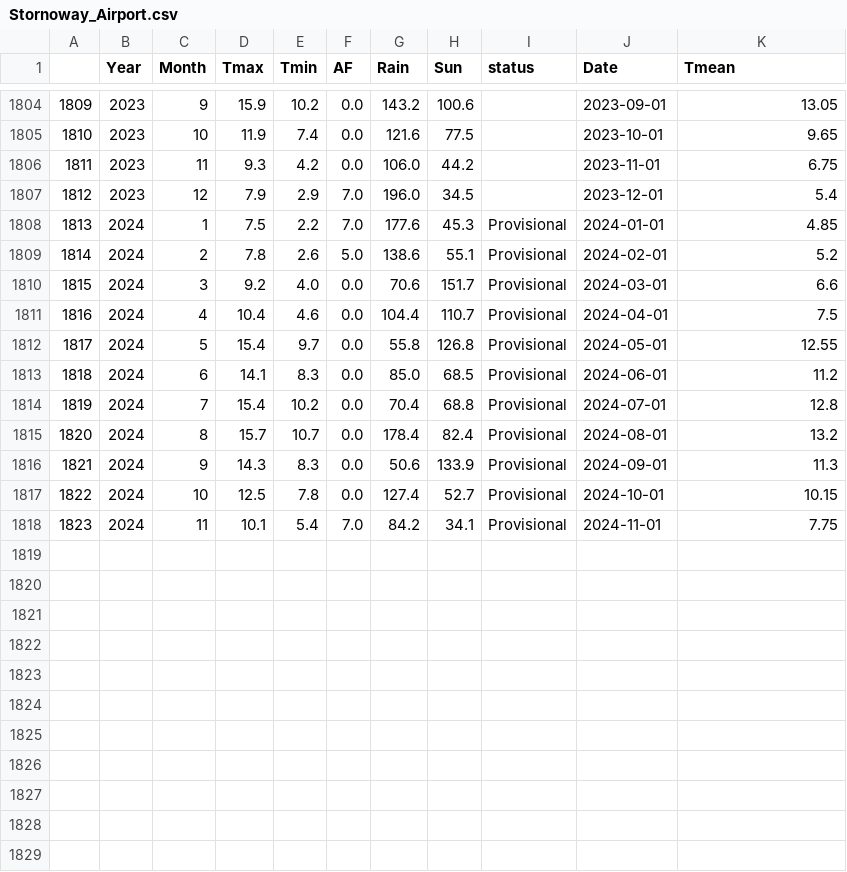
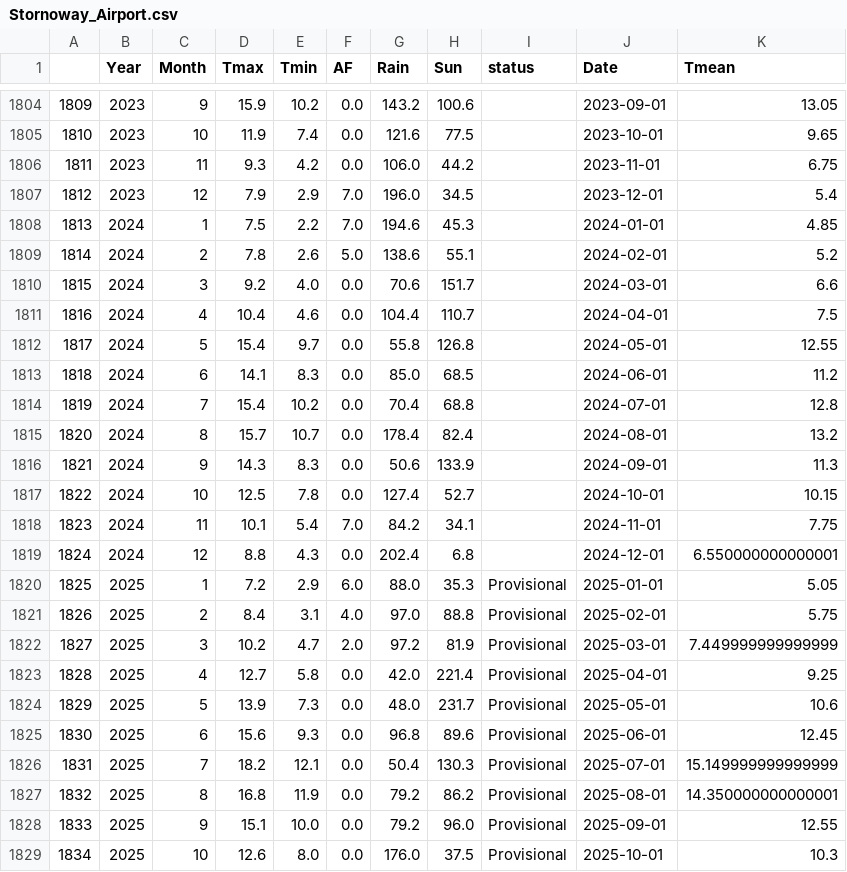
Before and after one commit to alanjones2/uk-historical-weather, a CSV file: data/Stornoway_Airport.csv, drawn as a sheet; only a part is shown, gaps mark what is left out.

```diff
--- a/data/Stornoway_Airport.csv
+++ b/data/Stornoway_Airport.csv
@@ -1807,12 +1807,23 @@
 1812,2023,12,7.9,2.9,7.0,196.0,34.5,,2023-12-01,5.4
-1813,2024,1,7.5,2.2,7.0,177.6,45.3,Provisional,2024-01-01,4.85
-1814,2024,2,7.8,2.6,5.0,138.6,55.1,Provisional,2024-02-01,5.2
-1815,2024,3,9.2,4.0,0.0,70.6,151.7,Provisional,2024-03-01,6.6
-1816,2024,4,10.4,4.6,0.0,104.4,110.7,Provisional,2024-04-01,7.5
-1817,2024,5,15.4,9.7,0.0,55.8,126.8,Provisional,2024-05-01,12.55
-1818,2024,6,14.1,8.3,0.0,85.0,68.5,Provisional,2024-06-01,11.2
-1819,2024,7,15.4,10.2,0.0,70.4,68.8,Provisional,2024-07-01,12.8
-1820,2024,8,15.7,10.7,0.0,178.4,82.4,Provisional,2024-08-01,13.2
-1821,2024,9,14.3,8.3,0.0,50.6,133.9,Provisional,2024-09-01,11.3
-1822,2024,10,12.5,7.8,0.0,127.4,52.7,Provisional,2024-10-01,10.15
-1823,2024,11,10.1,5.4,7.0,84.2,34.1,Provisional,2024-11-01,7.75
+1813,2024,1,7.5,2.2,7.0,194.6,45.3,,2024-01-01,4.85
+1814,2024,2,7.8,2.6,5.0,138.6,55.1,,2024-02-01,5.2
+1815,2024,3,9.2,4.0,0.0,70.6,151.7,,2024-03-01,6.6
+1816,2024,4,10.4,4.6,0.0,104.4,110.7,,2024-04-01,7.5
+1817,2024,5,15.4,9.7,0.0,55.8,126.8,,2024-05-01,12.55
+1818,2024,6,14.1,8.3,0.0,85.0,68.5,,2024-06-01,11.2
+1819,2024,7,15.4,10.2,0.0,70.4,68.8,,2024-07-01,12.8
+1820,2024,8,15.7,10.7,0.0,178.4,82.4,,2024-08-01,13.2
+1821,2024,9,14.3,8.3,0.0,50.6,133.9,,2024-09-01,11.3
+1822,2024,10,12.5,7.8,0.0,127.4,52.7,,2024-10-01,10.15
+1823,2024,11,10.1,5.4,7.0,84.2,34.1,,2024-11-01,7.75
+1824,2024,12,8.8,4.3,0.0,202.4,6.8,,2024-12-01,6.550000000000001
+1825,2025,1,7.2,2.9,6.0,88.0,35.3,Provisional,2025-01-01,5.05
+1826,2025,2,8.4,3.1,4.0,97.0,88.8,Provisional,2025-02-01,5.75
+1827,2025,3,10.2,4.7,2.0,97.2,81.9,Provisional,2025-03-01,7.449999999999999
+1828,2025,4,12.7,5.8,0.0,42.0,221.4,Provisional,2025-04-01,9.25
+1829,2025,5,13.9,7.3,0.0,48.0,231.7,Provisional,2025-05-01,10.6
+1830,2025,6,15.6,9.3,0.0,96.8,89.6,Provisional,2025-06-01,12.45
+1831,2025,7,18.2,12.1,0.0,50.4,130.3,Provisional,2025-07-01,15.149999999999999
+1832,2025,8,16.8,11.9,0.0,79.2,86.2,Provisional,2025-08-01,14.350000000000001
+1833,2025,9,15.1,10.0,0.0,79.2,96.0,Provisional,2025-09-01,12.55
+1834,2025,10,12.6,8.0,0.0,176.0,37.5,Provisional,2025-10-01,10.3
```
Also changed, not shown: data/Armagh.csv, data/Eskdalemuir.csv, 37 other files.
